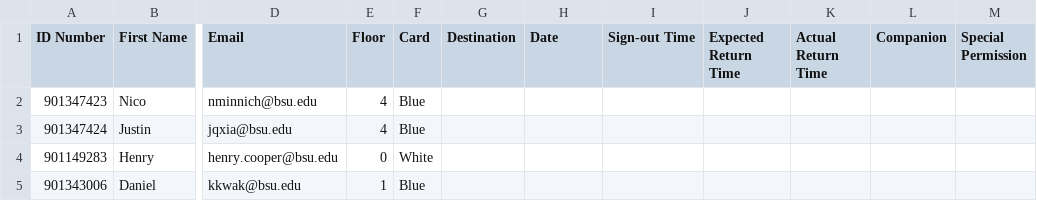
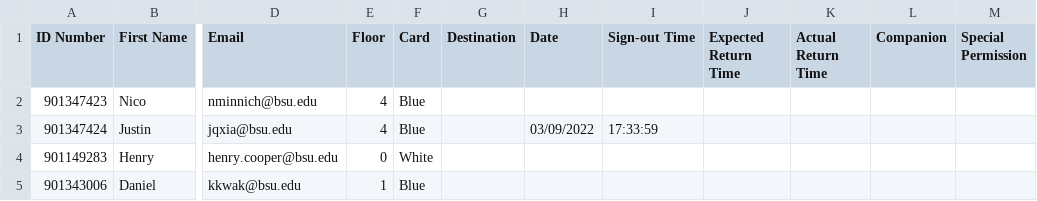
Before and after one commit to justinqxia/cardsystem, a CSV file: cards.csv, drawn as a sheet; only a part is shown, gaps mark what is left out; the diff names each change by its address in the sheet, - before the commit and + after, or states it on an @@ line.

```diff
--- a/cards.csv
+++ b/cards.csv
-H3 (Date): (empty)
+H3 (Date): 03/09/2022
-I3 (Sign-out Time): (empty)
+I3 (Sign-out Time): 17:33:59
```
Also changed, not shown: 1 other file.
